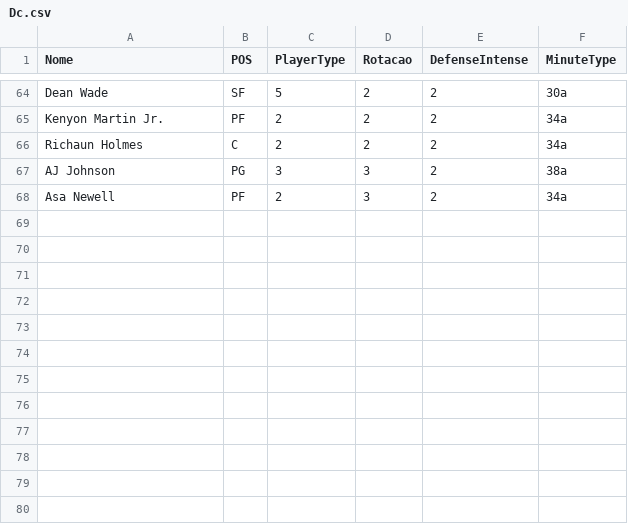
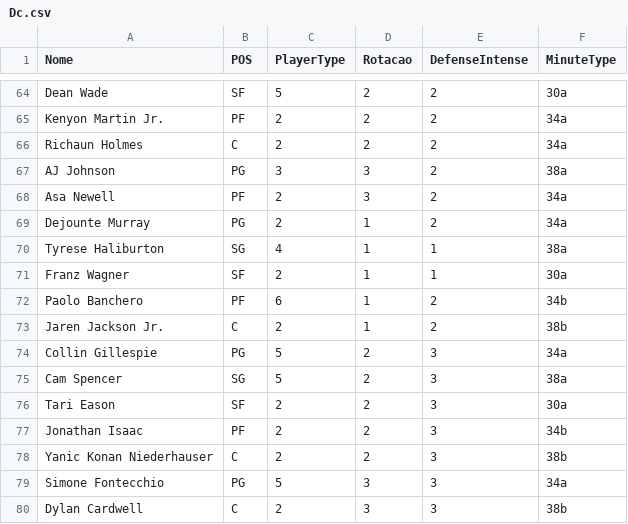
Before and after one commit to manriva-data/bratuganba, a CSV file: Dc.csv, drawn as a sheet; only a part is shown, gaps mark what is left out.

Commit message:
Atualiza Dc.csv para Wizards

```diff
--- a/Dc.csv
+++ b/Dc.csv
@@ -68 +68,13 @@ AJ Johnson, PG, 3, 3, 2, 38a
 Asa Newell, PF, 2, 3, 2, 34a
+Dejounte Murray, PG, 2, 1, 2, 34a
+Tyrese Haliburton, SG, 4, 1, 1, 38a
+Franz Wagner, SF, 2, 1, 1, 30a
+Paolo Banchero, PF, 6, 1, 2, 34b
+Jaren Jackson Jr., C, 2, 1, 2, 38b
+Collin Gillespie, PG, 5, 2, 3, 34a
+Cam Spencer, SG, 5, 2, 3, 38a
+Tari Eason, SF, 2, 2, 3, 30a
+Jonathan Isaac, PF, 2, 2, 3, 34b
+Yanic Konan Niederhauser, C, 2, 2, 3, 38b
+Simone Fontecchio, PG, 5, 3, 3, 34a
+Dylan Cardwell, C, 2, 3, 3, 38b
```
